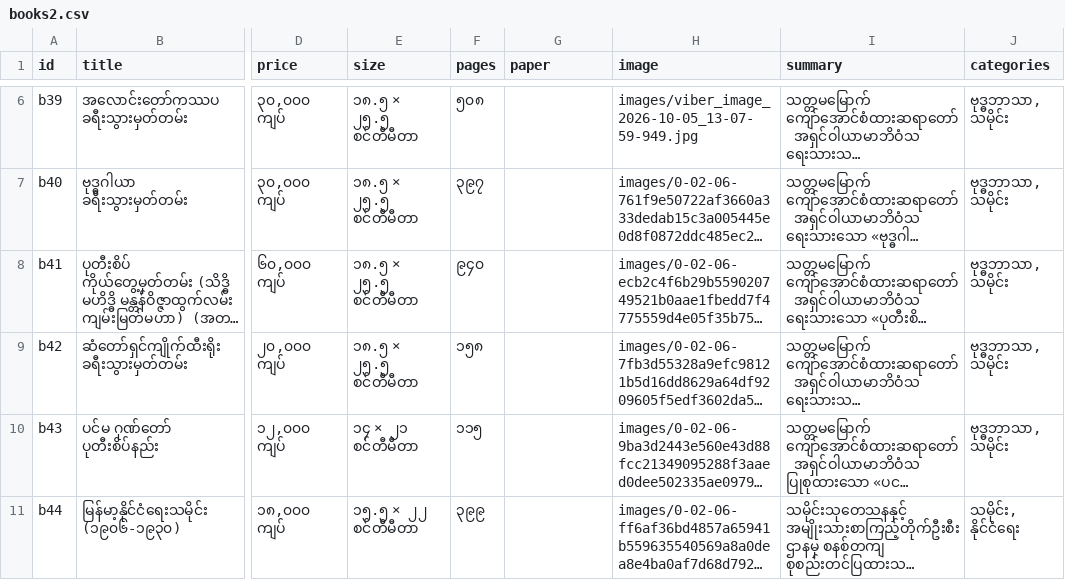
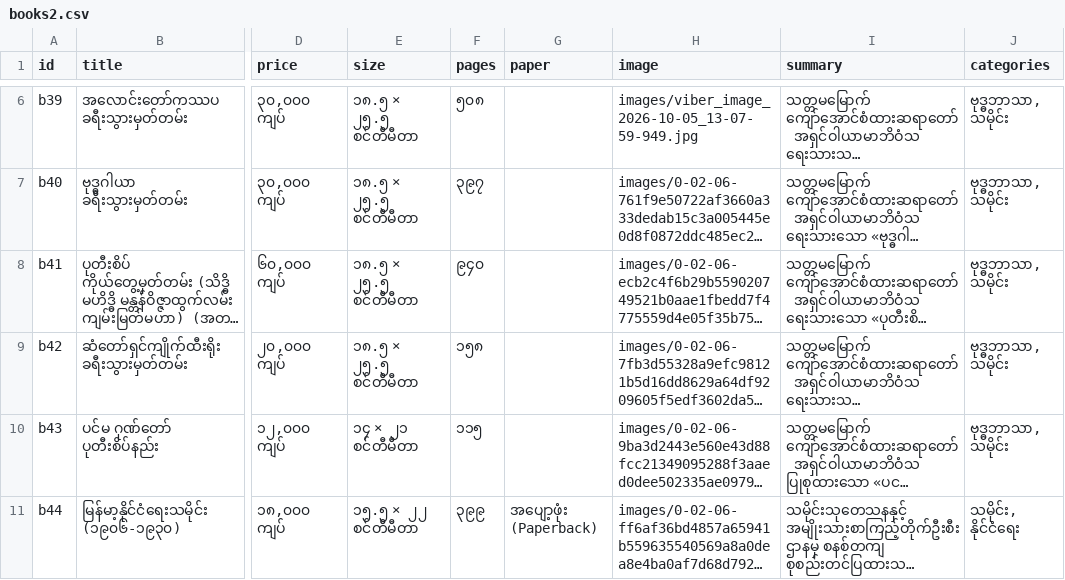
Before and after one commit to tetluukyawsarpay/tetluukyawsarpay.github.io, a CSV file: _data/books2.csv, drawn as a sheet; only a part is shown, gaps mark what is left out; long unchanged cells end in …; the diff names each change by its address in the sheet, - before the commit and + after, or states it on an @@ line.

Commit message:
Set b44 paper: အပျော့ဖုံး (Paperback)

```diff
--- a/_data/books2.csv
+++ b/_data/books2.csv
-G11 (paper): (empty)
+G11 (paper): အပျော့ဖုံး (Paperback)
```
